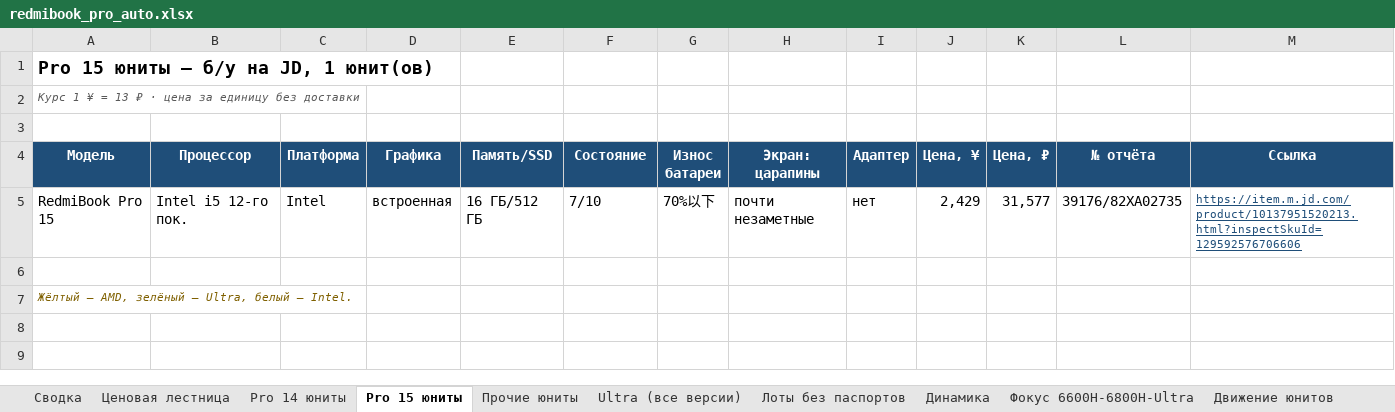
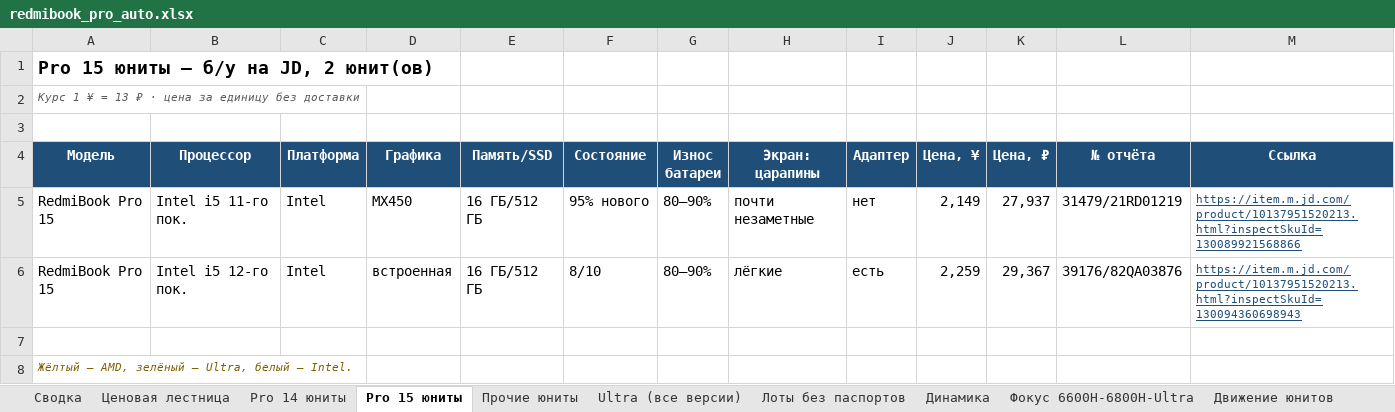
Before and after one commit to usmniko-spec/jd-laptops, an Excel workbook: redmibook_pro_auto.xlsx, sheet Pro 15 юниты, drawn as a sheet; values as stored, in another font and other column widths than the file's, no borders; addresses are those after the commit; the diff names each change by its address in the sheet, - before the commit and + after, or states it on an @@ line.

```diff
--- a/redmibook_pro_auto.xlsx (sheet Pro 15 юниты)
+++ b/redmibook_pro_auto.xlsx (sheet Pro 15 юниты)
-A1 (Модель): Pro 15 юниты — б/у на JD, 1 юнит(ов)
+A1 (Модель): Pro 15 юниты — б/у на JD, 2 юнит(ов)
+row 5: RedmiBook Pro 15 | Intel i5 11-го пок. | Intel | MX450 | 16 ГБ/512 ГБ | 95% нового | 80–90% | почти незаметные | нет | 2,149 | 27,937 | 31479/21RD01219 | https://item.m.jd.com/product/10137951520213.html?inspectSkuId=130089921568866
-F6 (Состояние): 7/10
+F6 (Состояние): 8/10
-G6 (Износ батареи): 70%以下
+G6 (Износ батареи): 80–90%
-H6 (Экран: царапины): почти незаметные
+H6 (Экран: царапины): лёгкие
-I6 (Адаптер): нет
+I6 (Адаптер): есть
-J6 (Цена, ¥): 2,429
+J6 (Цена, ¥): 2,259
-K6 (Цена, ₽): 31,577
+K6 (Цена, ₽): 29,367
-L6 (№ отчёта): 39176/82XA02735
+L6 (№ отчёта): 39176/82QA03876
-M6 (Ссылка): https://item.m.jd.com/product/10137951520213.html?inspectSkuId=129592576706606
+M6 (Ссылка): https://item.m.jd.com/product/10137951520213.html?inspectSkuId=130094360698943
```
Also changed, not shown: sheet Движение все Pro, sheet Фокус 6600H-6800H-Ultra, sheet Динамика, sheet Сводка, sheet Движение юнитов, sheet Лоты без паспортов, 3 more sheets, charts or pictures, 4 other files.
